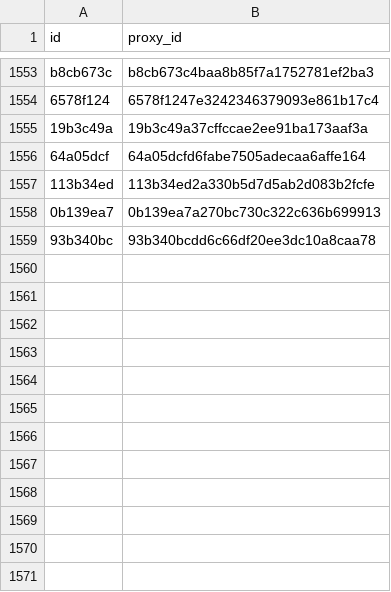
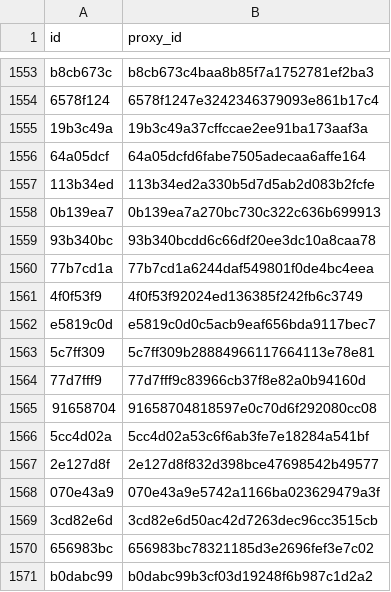
Before and after one commit to allometric/allometric, a CSV file: inst/model_ids.csv, drawn as a sheet; only a part is shown, gaps mark what is left out.

```diff
--- a/inst/model_ids.csv
+++ b/inst/model_ids.csv
@@ -1559 +1559,13 @@
 "93b340bc","93b340bcdd6c66df20ee3dc10a8caa78"
+"77b7cd1a","77b7cd1a6244daf549801f0de4bc4eea"
+"4f0f53f9","4f0f53f92024ed136385f242fb6c3749"
+"e5819c0d","e5819c0d0c5acb9eaf656bda9117bec7"
+"5c7ff309","5c7ff309b28884966117664113e78e81"
+"77d7fff9","77d7fff9c83966cb37f8e82a0b94160d"
+"91658704","91658704818597e0c70d6f292080cc08"
+"5cc4d02a","5cc4d02a53c6f6ab3fe7e18284a541bf"
+"2e127d8f","2e127d8f832d398bce47698542b49577"
+"070e43a9","070e43a9e5742a1166ba023629479a3f"
+"3cd82e6d","3cd82e6d50ac42d7263dec96cc3515cb"
+"656983bc","656983bc78321185d3e2696fef3e7c02"
+"b0dabc99","b0dabc99b3cf03d19248f6b987c1d2a2"
```
Also changed, not shown: 4 other files.
